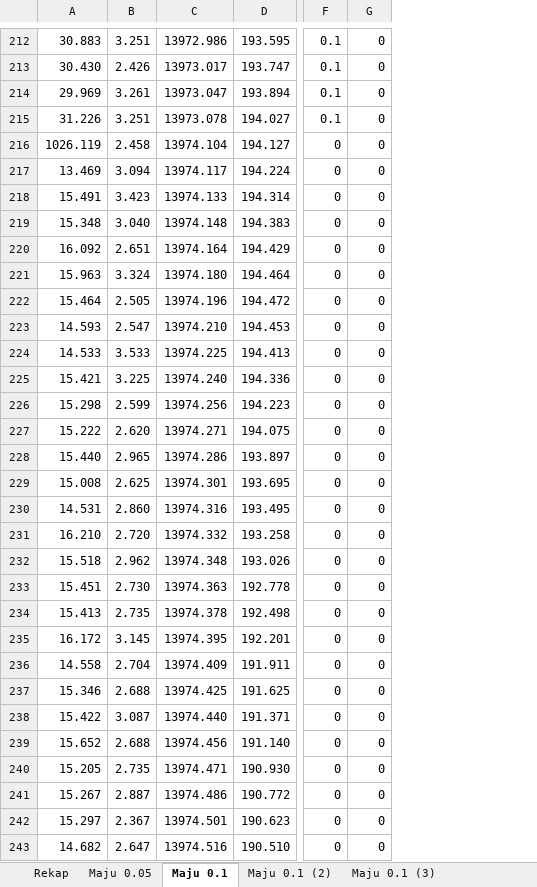
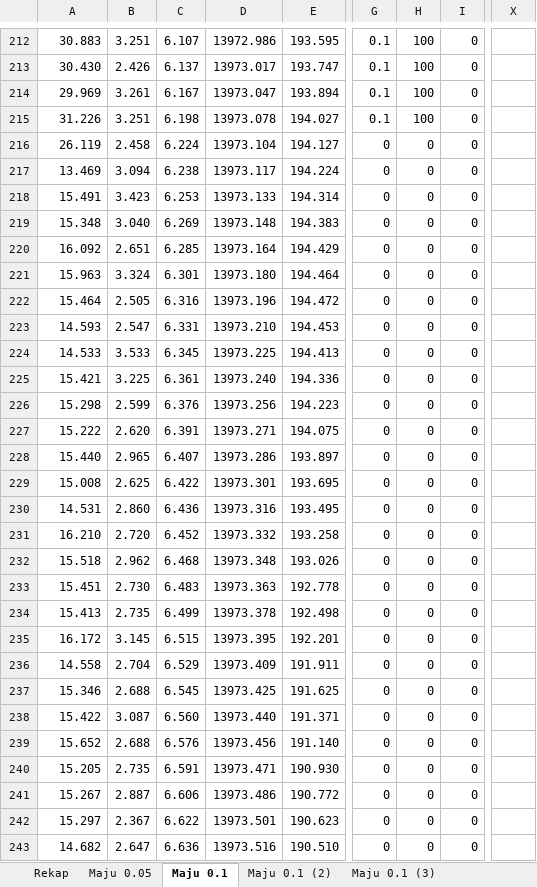
Before and after one commit to YP144/DroneControl, an Excel workbook: Karakteristik/New/Drone023863_Maju.xlsx, sheet Maju 0.1, drawn as a sheet; only a part is shown, gaps mark what is left out; values as stored, in another font and other column widths than the file's, no borders; charts and pictures not drawn; addresses are those after the commit; the diff covers the shown part only; the diff names each change by its address in the sheet, - before the commit and + after, or states it on an @@ line.

```diff
--- a/Karakteristik/New/Drone023863_Maju.xlsx (sheet Maju 0.1)
+++ b/Karakteristik/New/Drone023863_Maju.xlsx (sheet Maju 0.1)
+column C, rows 212-243: 6.107 | 6.137 | 6.167 | 6.198 | 6.224 | 6.238 | 6.253 | 6.269 | 6.285 | 6.301 | 6.316 | 6.331 | 6.345 | 6.361 | 6.376 | 6.391 | 6.407 | 6.422 | 6.436 | 6.452 | 6.468 | 6.483 | 6.499 | 6.515 | 6.529 | 6.545 | 6.560 | 6.576 | 6.591 | 6.606 | 6.622 | 6.636
+column H, rows 212-243: 100 | 100 | 100 | 100 | 0 | 0 | 0 | 0 | 0 | 0 | 0 | 0 | 0 | 0 | 0 | 0 | 0 | 0 | 0 | 0 | 0 | 0 | 0 | 0 | 0 | 0 | 0 | 0 | 0 | 0 | 0 | 0
+column X, empty
-A216: 1026.119
+A216: 26.119
-D216: 13974.104
+D216: 13973.104
-D217: 13974.117
+D217: 13973.117
-D218: 13974.133
+D218: 13973.133
-D219: 13974.148
+D219: 13973.148
-D220: 13974.164
+D220: 13973.164
-D221: 13974.180
+D221: 13973.180
-D222: 13974.196
+D222: 13973.196
-D223: 13974.210
+D223: 13973.210
-D224: 13974.225
+D224: 13973.225
-D225: 13974.240
+D225: 13973.240
-D226: 13974.256
+D226: 13973.256
-D227: 13974.271
+D227: 13973.271
-D228: 13974.286
+D228: 13973.286
-D229: 13974.301
+D229: 13973.301
-D230: 13974.316
+D230: 13973.316
-D231: 13974.332
+D231: 13973.332
-D232: 13974.348
+D232: 13973.348
-D233: 13974.363
+D233: 13973.363
-D234: 13974.378
+D234: 13973.378
-D235: 13974.395
+D235: 13973.395
-D236: 13974.409
+D236: 13973.409
-D237: 13974.425
+D237: 13973.425
-D238: 13974.440
+D238: 13973.440
-D239: 13974.456
+D239: 13973.456
-D240: 13974.471
+D240: 13973.471
-D241: 13974.486
+D241: 13973.486
-D242: 13974.501
+D242: 13973.501
-D243: 13974.516
+D243: 13973.516
```
Also changed, not shown: 39 added rows and 80 edited cells elsewhere in this sheet, formulas that keep their value, charts or pictures, Karakteristik/Beda Kecepatan.xlsx, Karakteristik/New/Drone023863_Kanan.xlsx, 5 other files.
